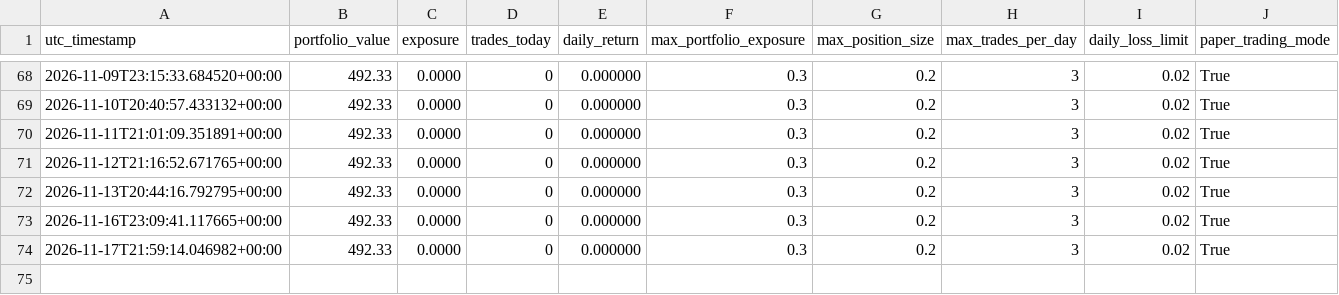
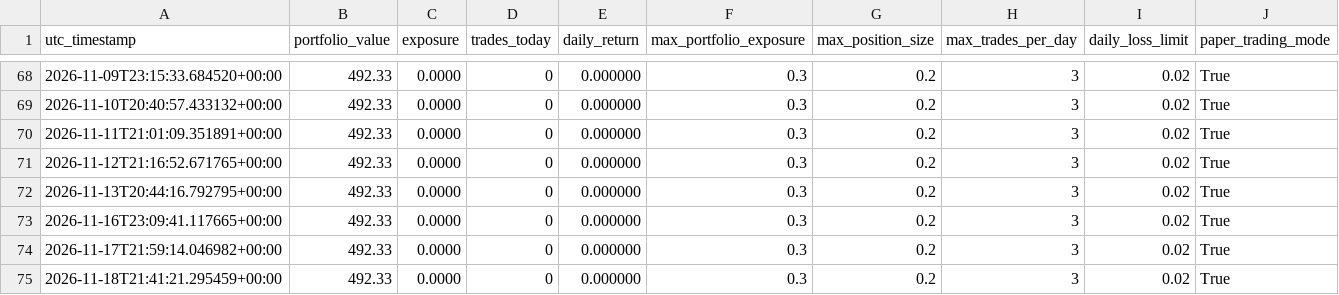
Before and after one commit to Quintinlf/finance_project, a CSV file: trade_logs/run_snapshots.csv, drawn as a sheet; only a part is shown, gaps mark what is left out; the diff names each change by its address in the sheet, - before the commit and + after, or states it on an @@ line.

```diff
--- a/trade_logs/run_snapshots.csv
+++ b/trade_logs/run_snapshots.csv
+row 75: 2026-11-18T21:41:21.295459+00:00 | 492.33 | 0.0000 | 0 | 0.000000 | 0.3 | 0.2 | 3 | 0.02 | True
```
Also changed, not shown: trade_logs/price_cache/BNO.csv, trade_logs/price_cache/CPER.csv, 23 other files.
